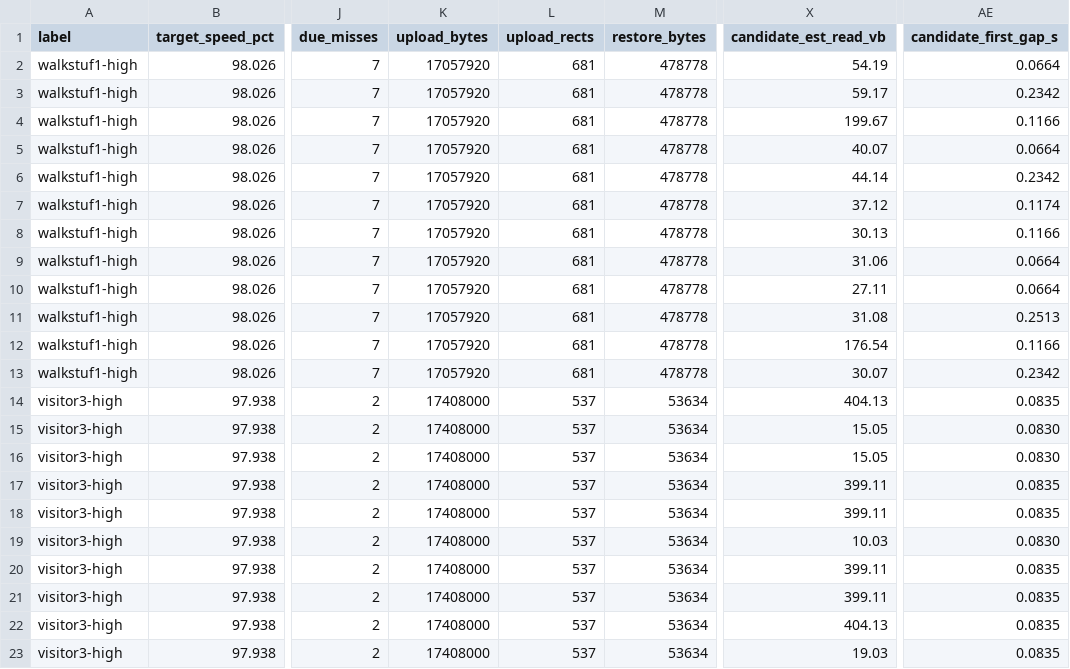
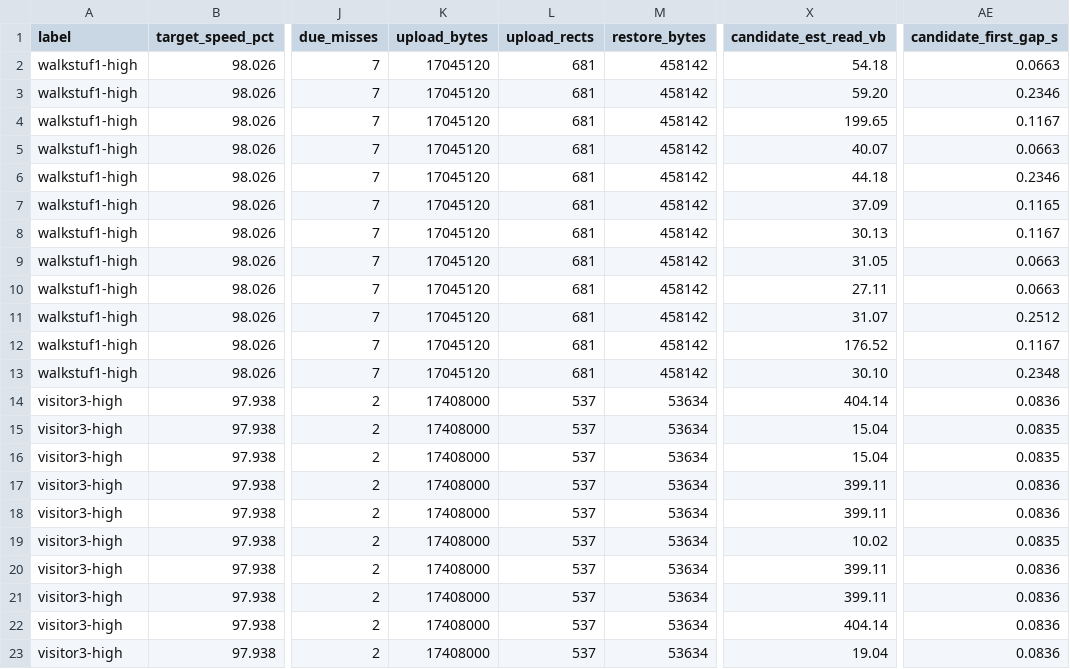
Before and after one commit to huntergdavis/johnny-castaway-ps1, a CSV file: docs/ps1/performance-under-green-attribution.csv, drawn as a sheet; only a part is shown, gaps mark what is left out; the diff covers the shown part only; the diff names each change by its address in the sheet, - before the commit and + after, or states it on an @@ line.

```diff
--- a/docs/ps1/performance-under-green-attribution.csv
+++ b/docs/ps1/performance-under-green-attribution.csv
-K2:K13 (upload_bytes): 17057920
+K2:K13 (upload_bytes): 17045120
-M2:M13 (restore_bytes): 478778
+M2:M13 (restore_bytes): 458142
-X2 (candidate_est_read_vb): 54.19
+X2 (candidate_est_read_vb): 54.18
-AE2 (candidate_first_gap_s): 0.0664
+AE2 (candidate_first_gap_s): 0.0663
-X3 (candidate_est_read_vb): 59.17
+X3 (candidate_est_read_vb): 59.20
-AE3 (candidate_first_gap_s): 0.2342
+AE3 (candidate_first_gap_s): 0.2346
-X4 (candidate_est_read_vb): 199.67
+X4 (candidate_est_read_vb): 199.65
-AE4 (candidate_first_gap_s): 0.1166
+AE4 (candidate_first_gap_s): 0.1167
-AE5 (candidate_first_gap_s): 0.0664
+AE5 (candidate_first_gap_s): 0.0663
-X6 (candidate_est_read_vb): 44.14
+X6 (candidate_est_read_vb): 44.18
-AE6 (candidate_first_gap_s): 0.2342
+AE6 (candidate_first_gap_s): 0.2346
-X7 (candidate_est_read_vb): 37.12
+X7 (candidate_est_read_vb): 37.09
-AE7 (candidate_first_gap_s): 0.1174
+AE7 (candidate_first_gap_s): 0.1165
-AE8 (candidate_first_gap_s): 0.1166
+AE8 (candidate_first_gap_s): 0.1167
-X9 (candidate_est_read_vb): 31.06
+X9 (candidate_est_read_vb): 31.05
-AE9:AE10 (candidate_first_gap_s): 0.0664
+AE9:AE10 (candidate_first_gap_s): 0.0663
-X11 (candidate_est_read_vb): 31.08
+X11 (candidate_est_read_vb): 31.07
-AE11 (candidate_first_gap_s): 0.2513
+AE11 (candidate_first_gap_s): 0.2512
-X12 (candidate_est_read_vb): 176.54
+X12 (candidate_est_read_vb): 176.52
-AE12 (candidate_first_gap_s): 0.1166
+AE12 (candidate_first_gap_s): 0.1167
-X13 (candidate_est_read_vb): 30.07
+X13 (candidate_est_read_vb): 30.10
-AE13 (candidate_first_gap_s): 0.2342
+AE13 (candidate_first_gap_s): 0.2348
-X14 (candidate_est_read_vb): 404.13
+X14 (candidate_est_read_vb): 404.14
-AE14 (candidate_first_gap_s): 0.0835
+AE14 (candidate_first_gap_s): 0.0836
-X15:X16 (candidate_est_read_vb): 15.05
+X15:X16 (candidate_est_read_vb): 15.04
-AE15:AE16 (candidate_first_gap_s): 0.0830
+AE15:AE16 (candidate_first_gap_s): 0.0835
-AE17:AE18 (candidate_first_gap_s): 0.0835
+AE17:AE18 (candidate_first_gap_s): 0.0836
-X19 (candidate_est_read_vb): 10.03
+X19 (candidate_est_read_vb): 10.02
-AE19 (candidate_first_gap_s): 0.0830
+AE19 (candidate_first_gap_s): 0.0835
-AE20:AE23 (candidate_first_gap_s): 0.0835
+AE20:AE23 (candidate_first_gap_s): 0.0836
-X22 (candidate_est_read_vb): 404.13
+X22 (candidate_est_read_vb): 404.14
-X23 (candidate_est_read_vb): 19.03
+X23 (candidate_est_read_vb): 19.04
```
Also changed, not shown: 39 edited cells elsewhere in this file, docs/ps1/performance-scene-matrix.csv, 18 other files.
